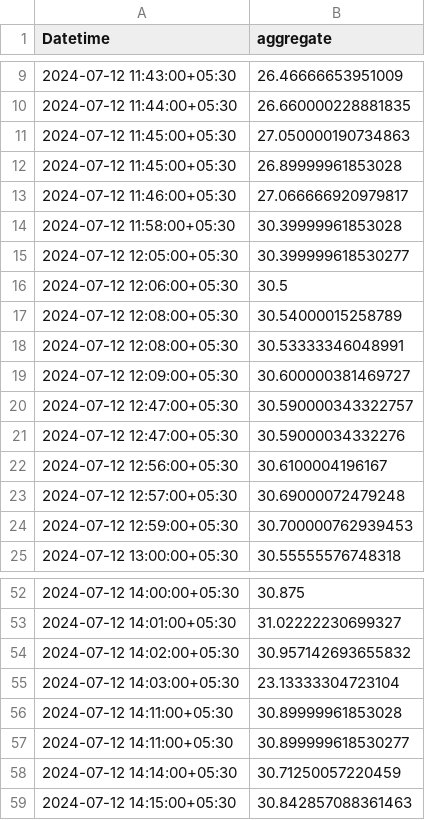
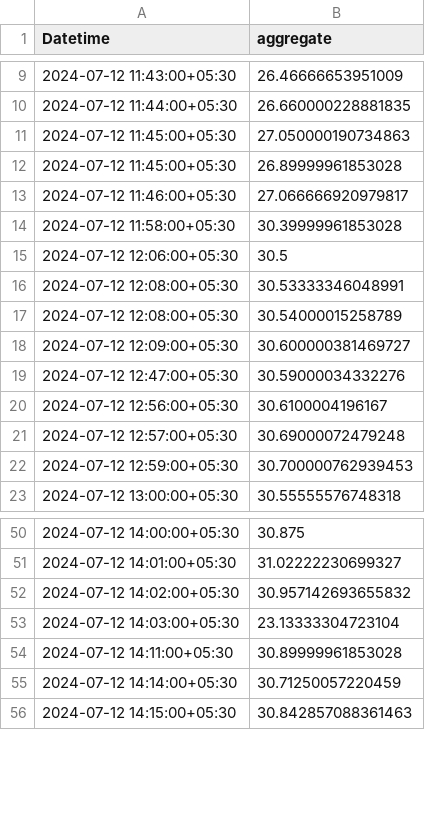
Before and after one commit to KevinAndani/Air-pollution-monitoring-system-with-ESP32-anedya-iot-cloud, a CSV file: IoT_dashboard/temperature_data.csv, drawn as a sheet; only a part is shown, gaps mark what is left out; the diff covers the shown part only.

```diff
--- a/IoT_dashboard/temperature_data.csv
+++ b/IoT_dashboard/temperature_data.csv
@@ -14,8 +14,6 @@ Datetime,aggregate
 2024-07-12 11:58:00+05:30,30.39999961853028
-2024-07-12 12:05:00+05:30,30.399999618530277
 2024-07-12 12:06:00+05:30,30.5
+2024-07-12 12:08:00+05:30,30.53333346048991
 2024-07-12 12:08:00+05:30,30.54000015258789
-2024-07-12 12:08:00+05:30,30.53333346048991
 2024-07-12 12:09:00+05:30,30.600000381469727
-2024-07-12 12:47:00+05:30,30.590000343322757
 2024-07-12 12:47:00+05:30,30.59000034332276
@@ -56,3 +54,2 @@ Datetime,aggregate
 2024-07-12 14:11:00+05:30,30.89999961853028
-2024-07-12 14:11:00+05:30,30.899999618530277
 2024-07-12 14:14:00+05:30,30.71250057220459
```
Also changed, not shown: 36 removed rows elsewhere in this file, IoT_dashboard/humidity_data.csv, 1 other file.
